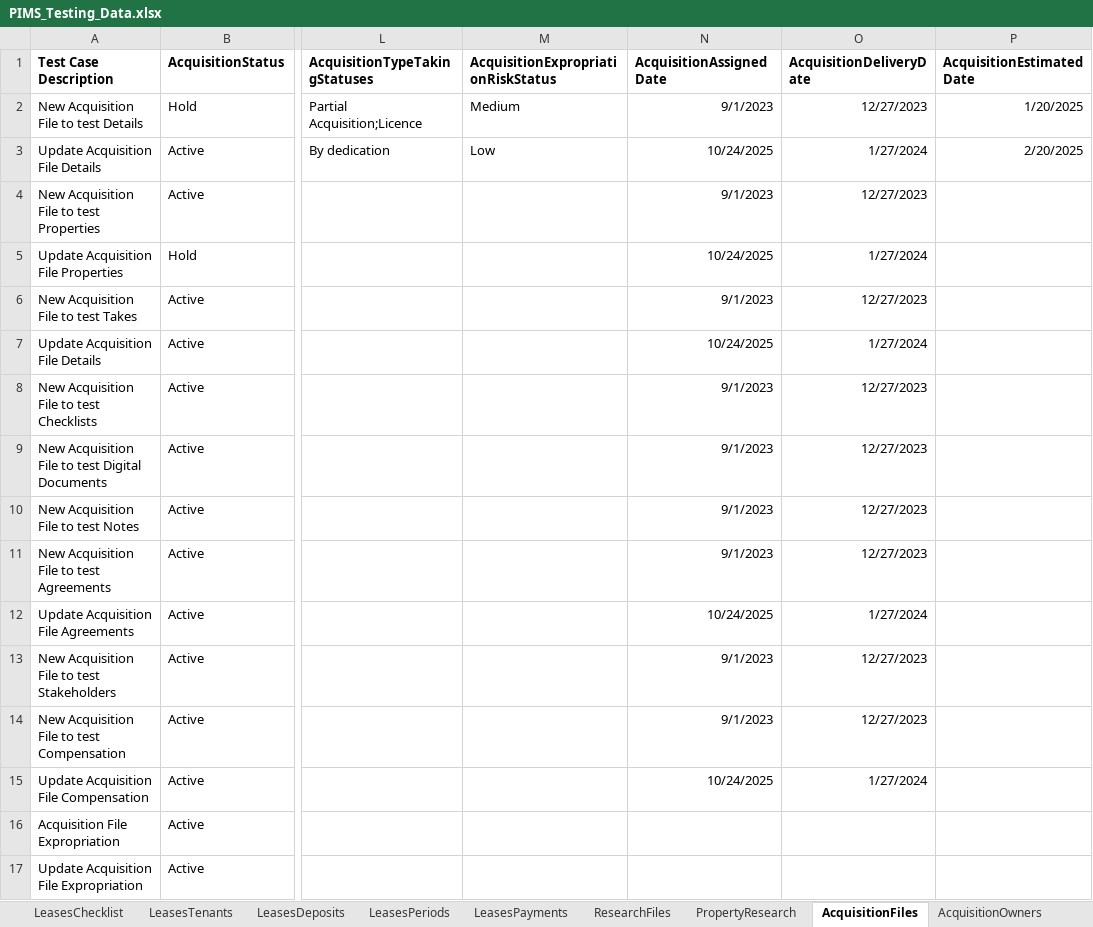
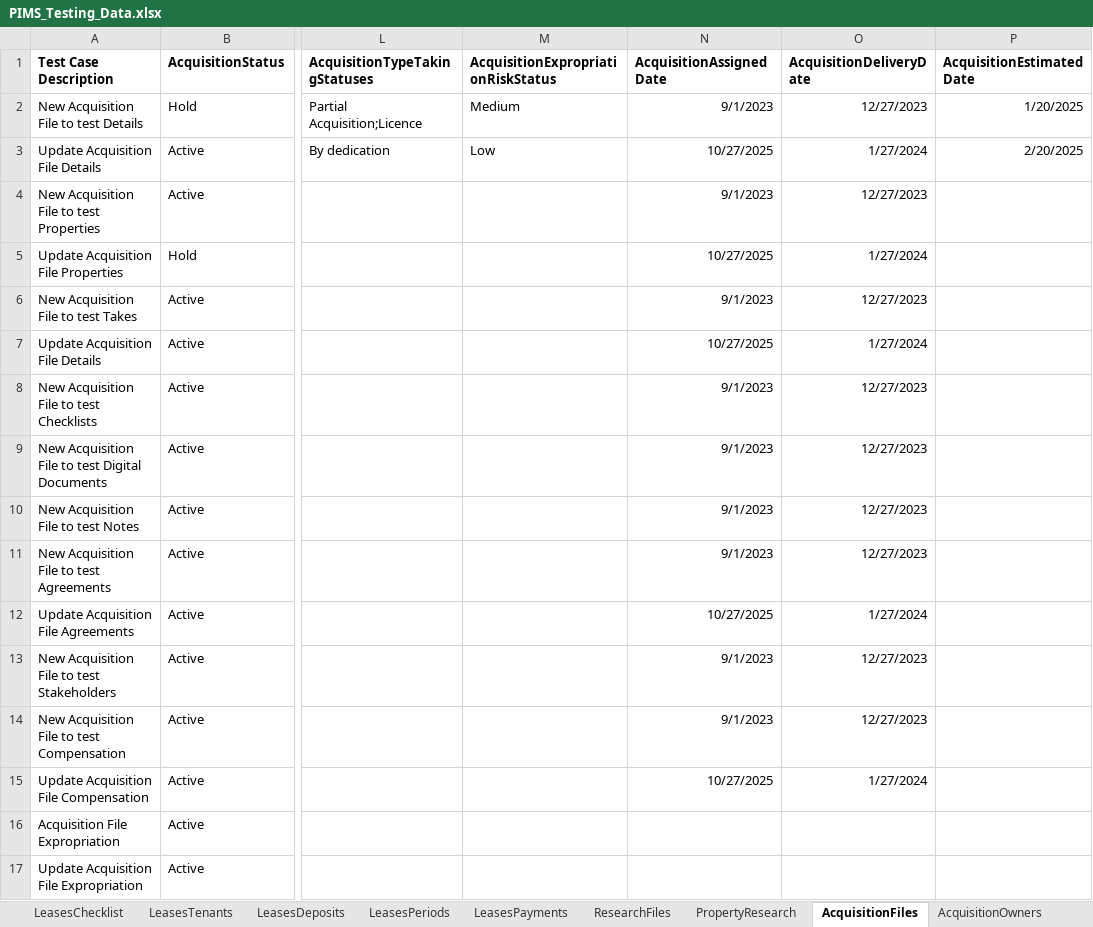
Before and after one commit to bcgov/PSP, an Excel workbook: testing/PIMS.Tests.Automation/Data/PIMS_Testing_Data.xlsx, sheet AcquisitionFiles, drawn as a sheet; only a part is shown, gaps mark what is left out; values as stored, in another font and other column widths than the file's, no borders; the diff names each change by its address in the sheet, - before the commit and + after, or states it on an @@ line.

Commit message:
automation changes

```diff
--- a/testing/PIMS.Tests.Automation/Data/PIMS_Testing_Data.xlsx (sheet AcquisitionFiles)
+++ b/testing/PIMS.Tests.Automation/Data/PIMS_Testing_Data.xlsx (sheet AcquisitionFiles)
-N3 (AcquisitionAssignedDate): 10/24/2025
+N3 (AcquisitionAssignedDate): 10/27/2025
-N5 (AcquisitionAssignedDate): 10/24/2025
+N5 (AcquisitionAssignedDate): 10/27/2025
-N7 (AcquisitionAssignedDate): 10/24/2025
+N7 (AcquisitionAssignedDate): 10/27/2025
-N12 (AcquisitionAssignedDate): 10/24/2025
+N12 (AcquisitionAssignedDate): 10/27/2025
-N15 (AcquisitionAssignedDate): 10/24/2025
+N15 (AcquisitionAssignedDate): 10/27/2025
```
Also changed, not shown: sheet ManagementFiles, sheet DispositionFiles, 2 other files.
